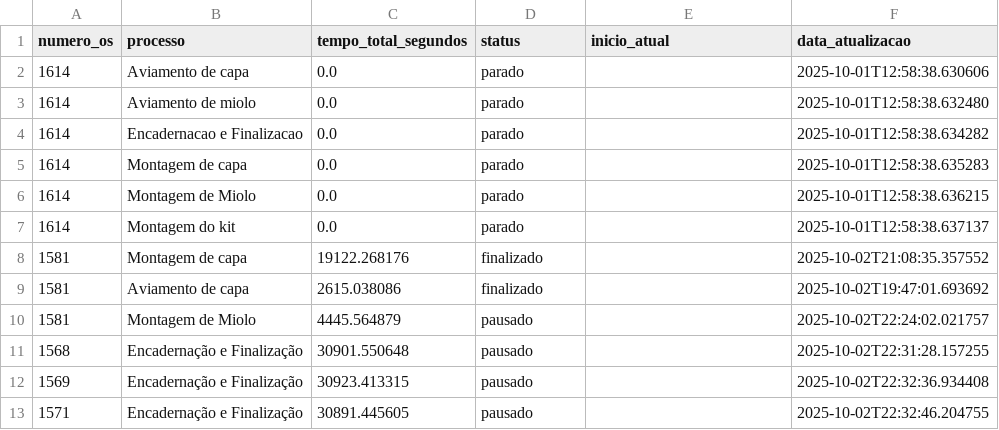
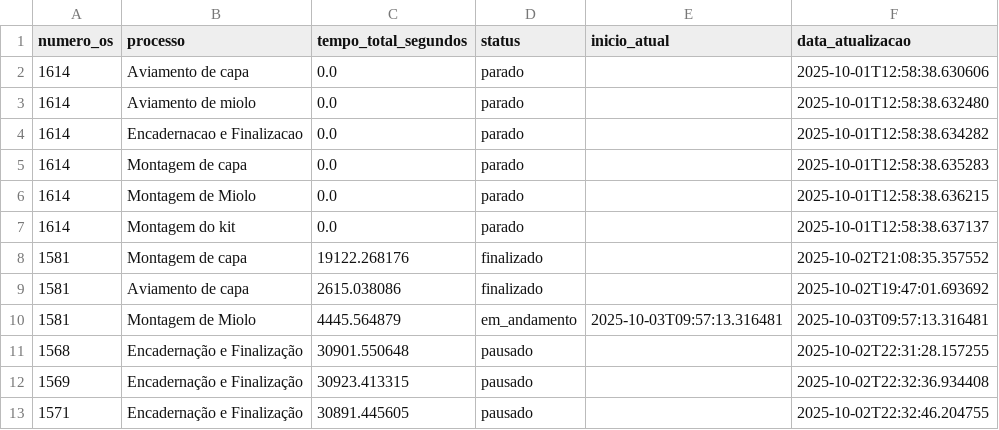
Before and after one commit to controleciceropapelaria-design/sistema-apontamento-tempos, a CSV file: tempos_processos.csv, drawn as a sheet.

Commit message:
Tempos atualizados - 03/10/2025 09:57

```diff
--- a/tempos_processos.csv
+++ b/tempos_processos.csv
@@ -9,3 +9,3 @@ numero_os,processo,tempo_total_segundos,status,inicio_atual,data_atualizacao
 1581,Aviamento de capa,2615.038086,finalizado,,2025-10-02T19:47:01.693692
-1581,Montagem de Miolo,4445.564879,pausado,,2025-10-02T22:24:02.021757
+1581,Montagem de Miolo,4445.564879,em_andamento,2025-10-03T09:57:13.316481,2025-10-03T09:57:13.316481
 1568,Encadernação e Finalização,30901.550648,pausado,,2025-10-02T22:31:28.157255
```
